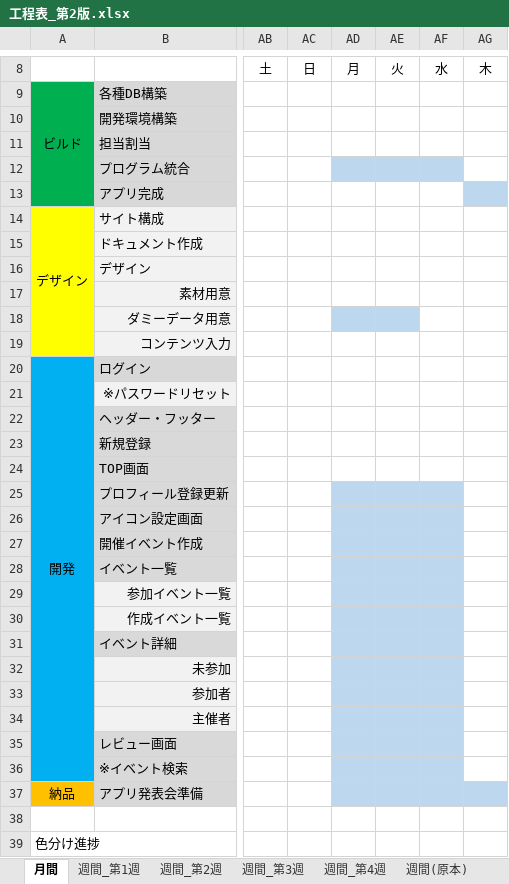
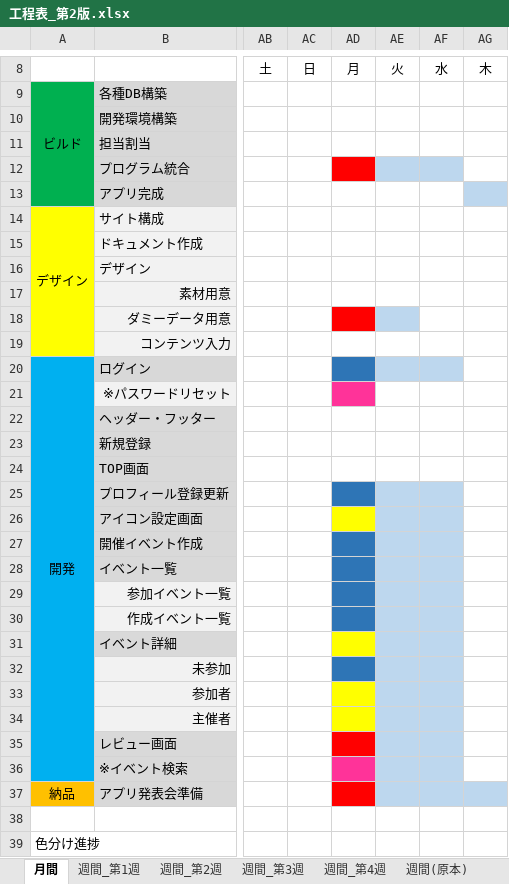
Before and after one commit to plusdojo2024/E4, an Excel workbook: doc/30_工程表/工程表_第2版.xlsx, sheet 月間, drawn as a sheet; only a part is shown, gaps mark what is left out; values as stored, in another font and other column widths than the file's, no borders; charts and pictures and conditional formats not drawn; the diff names each change by its address in the sheet, - before the commit and + after, or states it on an @@ line.

```diff
--- a/doc/30_工程表/工程表_第2版.xlsx (sheet 月間)
+++ b/doc/30_工程表/工程表_第2版.xlsx (sheet 月間)
-AD12 fill: #BDD7EE
+AD12 fill: #FF0000
-AD18 fill: #BDD7EE
+AD18 fill: #FF0000
-AD20 fill: none
+AD20 fill: #2E75B6
-AE20:AF20 fill: none
+AE20:AF20 fill: #BDD7EE
-AD21 fill: none
+AD21 fill: #FF3399
-AD25 fill: #BDD7EE
+AD25 fill: #2E75B6
-AD26 fill: #BDD7EE
+AD26 fill: #FFFF00
-AD27:AD30 fill: #BDD7EE
+AD27:AD30 fill: #2E75B6
-AD31 fill: #BDD7EE
+AD31 fill: #FFFF00
-AD32 fill: #BDD7EE
+AD32 fill: #2E75B6
-AD33:AD34 fill: #BDD7EE
+AD33:AD34 fill: #FFFF00
-AD35 fill: #BDD7EE
+AD35 fill: #FF0000
-AD36 fill: #BDD7EE
+AD36 fill: #FF3399
-AD37 fill: #BDD7EE
+AD37 fill: #FF0000
```
Also changed, not shown: 4 other files.
